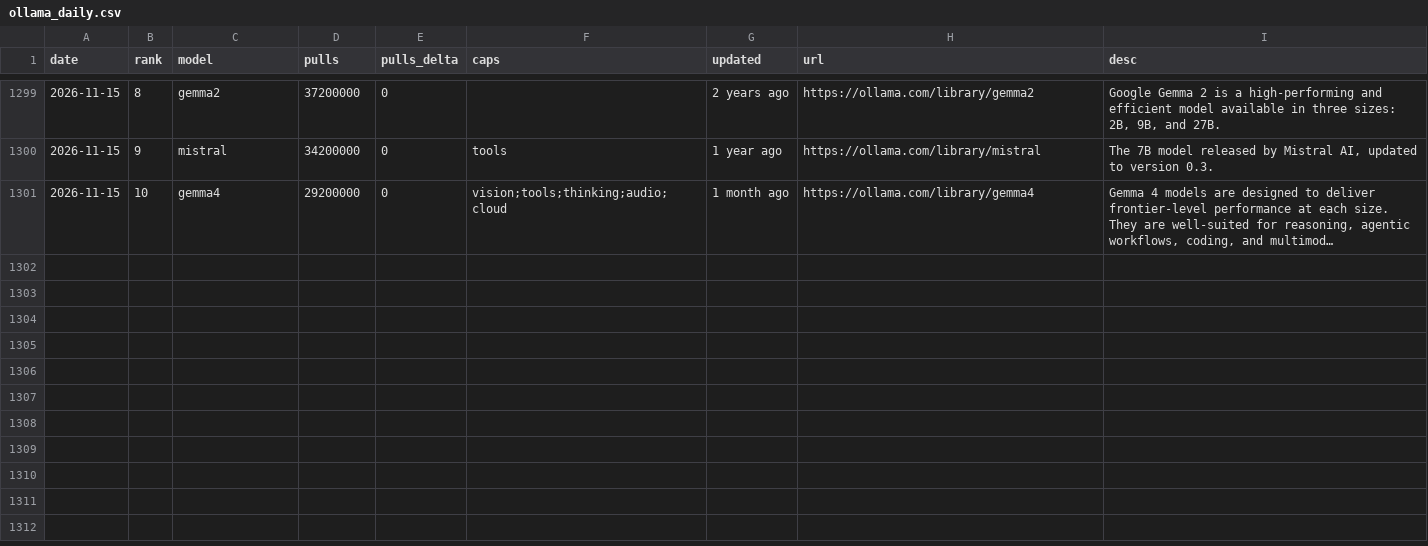
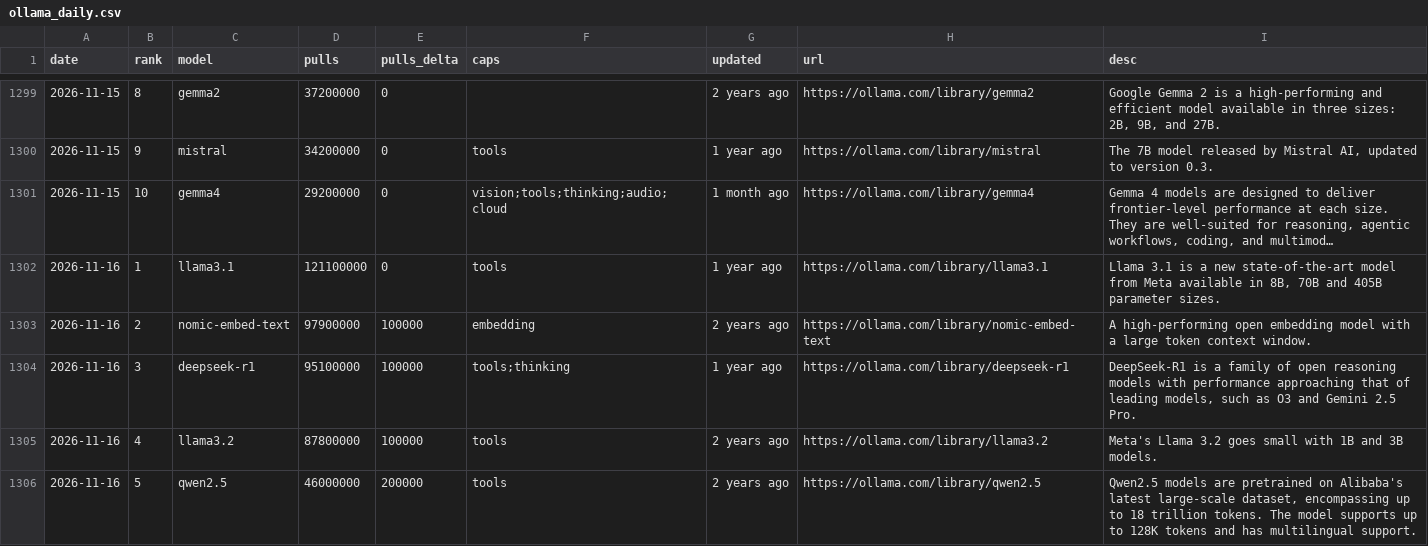
Before and after one commit to FunnymeowwooV0/star-observatory, a CSV file: data/ollama_daily.csv, drawn as a sheet; only a part is shown, gaps mark what is left out; long unchanged cells end in …; the diff covers the shown part only; the diff names each change by its address in the sheet, - before the commit and + after, or states it on an @@ line.

```diff
--- a/data/ollama_daily.csv
+++ b/data/ollama_daily.csv
+row 1302: 2026-11-16 | 1 | llama3.1 | 121100000 | 0 | tools | 1 year ago | https://ollama.com/library/llama3.1 | Llama 3.1 is a new state-of-the-art model from Meta available in 8B, 70B and 405B parameter sizes.
+row 1303: 2026-11-16 | 2 | nomic-embed-text | 97900000 | 100000 | embedding | 2 years ago | https://ollama.com/library/nomic-embed-text | A high-performing open embedding model with a large token context window.
+row 1304: 2026-11-16 | 3 | deepseek-r1 | 95100000 | 100000 | tools;thinking | 1 year ago | https://ollama.com/library/deepseek-r1 | DeepSeek-R1 is a family of open reasoning models with performance approaching that of leading models, such as O3 and Gemini 2.5 Pro.
+row 1305: 2026-11-16 | 4 | llama3.2 | 87800000 | 100000 | tools | 2 years ago | https://ollama.com/library/llama3.2 | Meta's Llama 3.2 goes small with 1B and 3B models.
+row 1306: 2026-11-16 | 5 | qwen2.5 | 46000000 | 200000 | tools | 2 years ago | https://ollama.com/library/qwen2.5 | Qwen2.5 models are pretrained on Alibaba's latest large-scale dataset, encompassing up to 18 trillion tokens. The model supports up to 128K tokens and has multilingual support.
```
Also changed, not shown: 5 added rows elsewhere in this file, data/github_daily.csv, data/hf_trending.csv, 8 other files.
